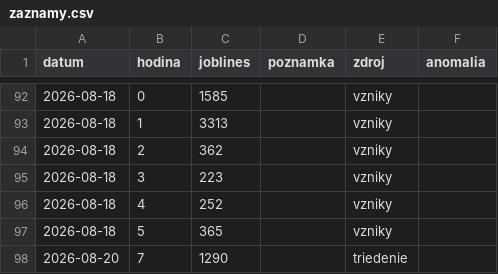
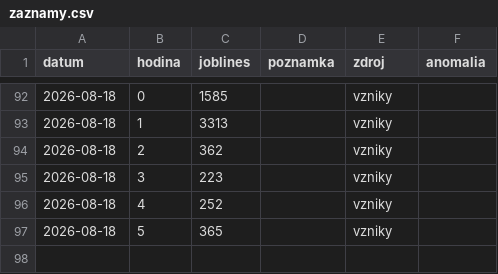
Before and after one commit to Temporary-Permanent-Fix/PREDICTION, a CSV file: public/data/SKLC3/zaznamy.csv, drawn as a sheet; only a part is shown, gaps mark what is left out; the diff names each change by its address in the sheet, - before the commit and + after, or states it on an @@ line.

Commit message:
[SKLC3] data: vymazaný záznam 2026-08-20 (triedenie)

```diff
--- a/public/data/SKLC3/zaznamy.csv
+++ b/public/data/SKLC3/zaznamy.csv
-row 98: 2026-08-20 | 7 | 1290 |  | triedenie
```
